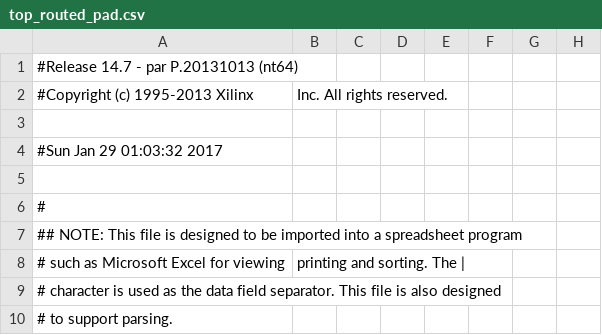
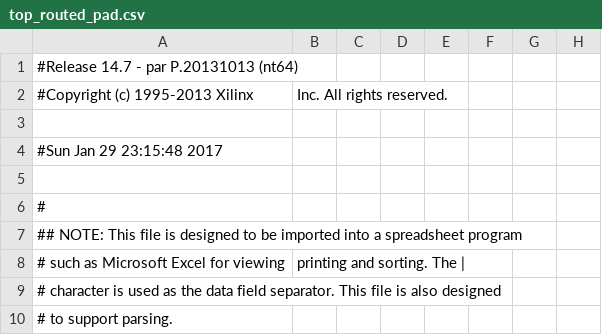
Before and after one commit to NicholasLindsay/fulminateCPU, a CSV file: FulminateCPU2/FulminateCPU2.runs/impl_1/top_routed_pad.csv, drawn as a sheet; only a part is shown; the diff names each change by its address in the sheet, - before the commit and + after, or states it on an @@ line.

```diff
--- a/FulminateCPU2/FulminateCPU2.runs/impl_1/top_routed_pad.csv
+++ b/FulminateCPU2/FulminateCPU2.runs/impl_1/top_routed_pad.csv
-A4: #Sun Jan 29 01:03:32 2017
+A4: #Sun Jan 29 23:15:48 2017
```
Also changed, not shown: 55 other files.
